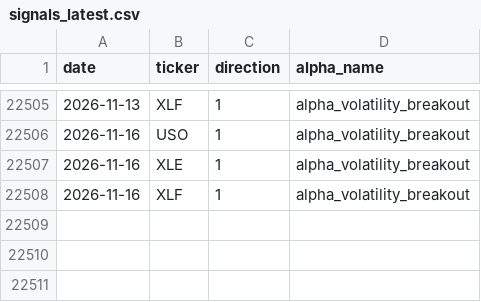
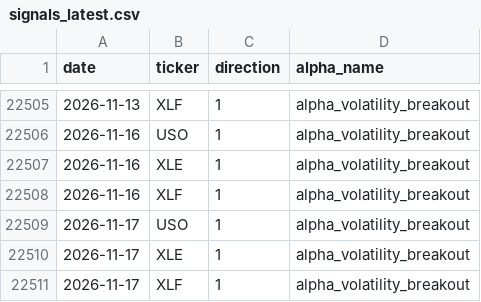
Before and after one commit to nikolas-joyce/volatility-signals, a CSV file: outputs/signals_latest.csv, drawn as a sheet; only a part is shown, gaps mark what is left out.

```diff
--- a/outputs/signals_latest.csv
+++ b/outputs/signals_latest.csv
@@ -22508 +22508,4 @@ date,ticker,direction,alpha_name
 2026-11-16,XLF,1,alpha_volatility_breakout
+2026-11-17,USO,1,alpha_volatility_breakout
+2026-11-17,XLE,1,alpha_volatility_breakout
+2026-11-17,XLF,1,alpha_volatility_breakout
```
